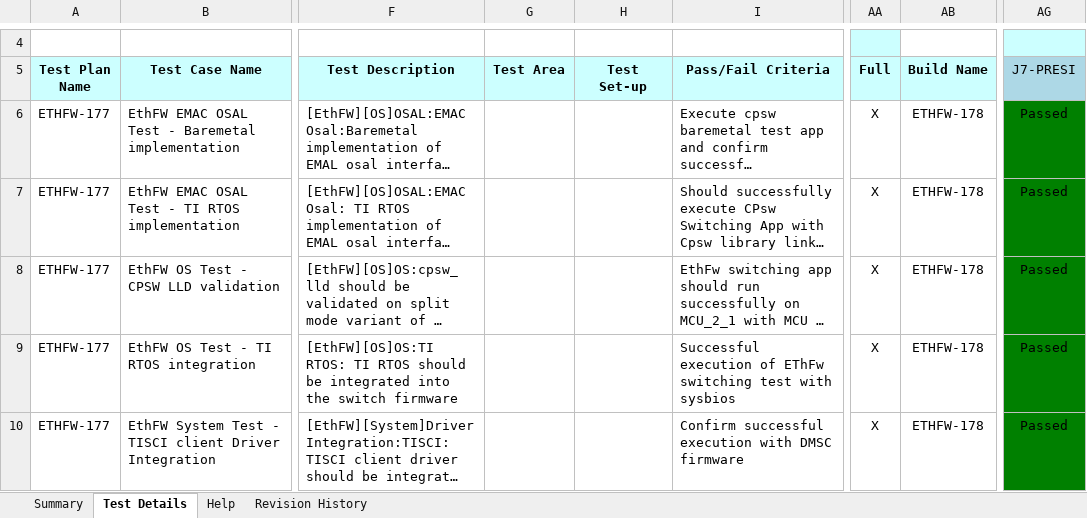
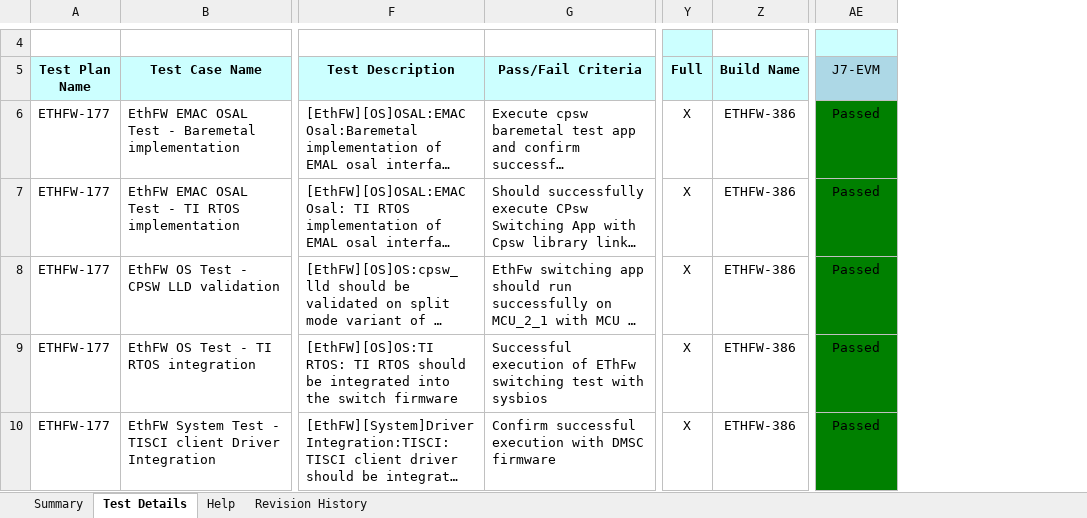
Before and after one commit to TexasInstruments/enet-firmware, an Excel workbook: docs/test_report/ethfw_testreport.xlsx, sheet Test Details, drawn as a sheet; only a part is shown, gaps mark what is left out; long unchanged cells end in …; values as stored, in another font and other column widths than the file's, no borders; removed rows and columns are numbered as before the commit, all else as after; the diff covers the shown part only; the diff names each change by its address in the sheet, - before the commit and + after, or states it on an @@ line.

Commit message:
docs - Test report and traceability
Signed-off-by: Prasad Jondhale <prasad.jondhale@ti.com>

```diff
--- a/docs/test_report/ethfw_testreport.xlsx (sheet Test Details)
+++ b/docs/test_report/ethfw_testreport.xlsx (sheet Test Details)
-column G (Test Area), empty
-column H (Test Set-up), empty
-AE5: J7-PRESI
+AE5: J7-EVM
-Z6:Z10 (Build Name): ETHFW-178
+Z6:Z10 (Build Name): ETHFW-386
```
Also changed, not shown: 11 edited cells elsewhere in this sheet, sheet Revision History, sheet Summary, 3 other files.
